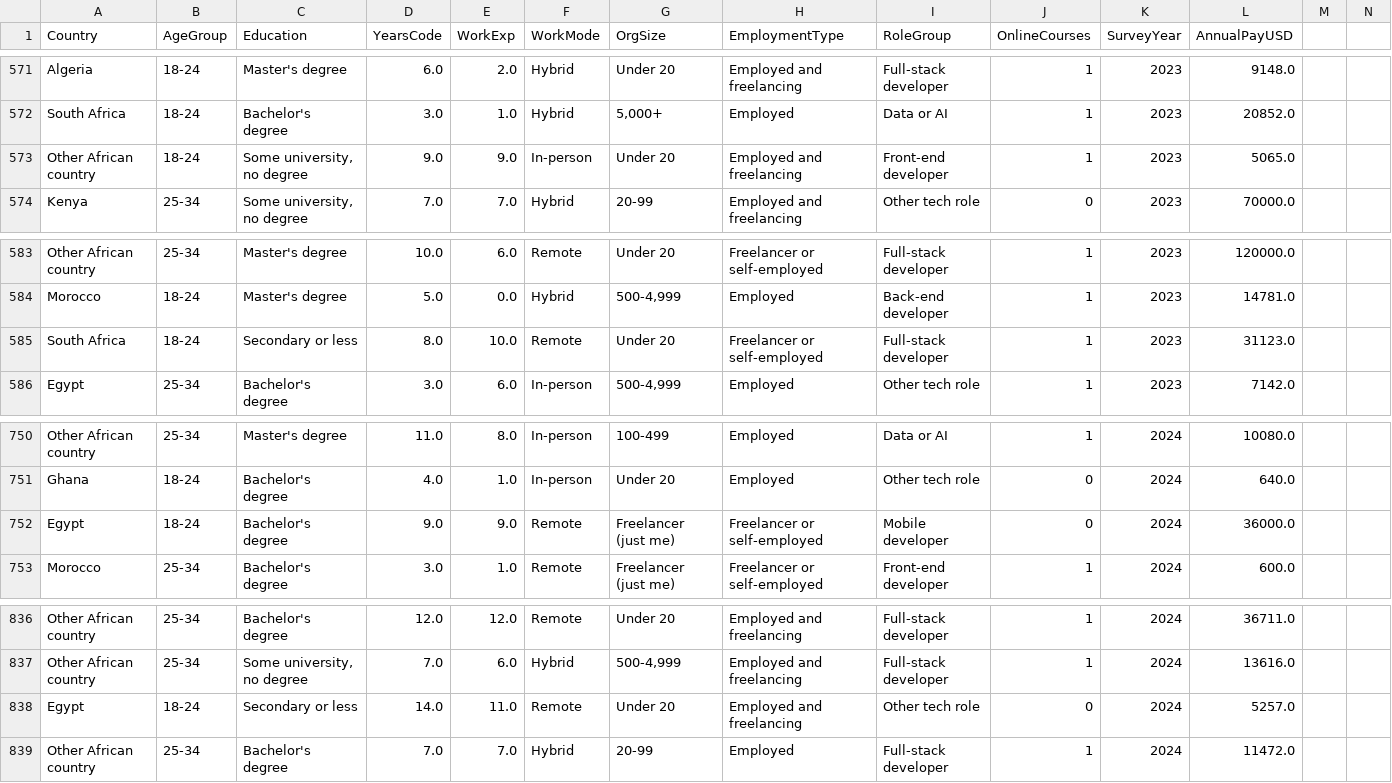
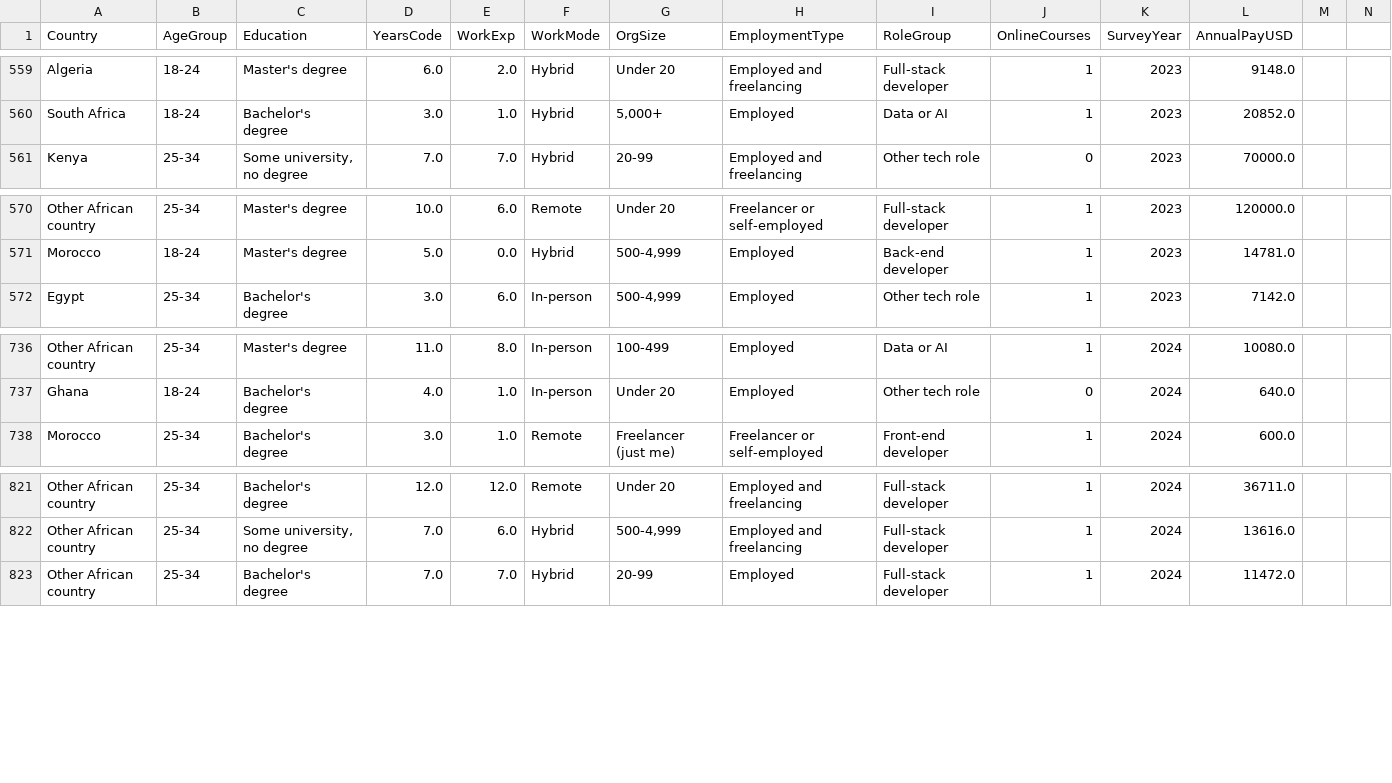
Before and after one commit to nakuwa23/linear_regression_model, a CSV file: summative/linear_regression/data.csv, drawn as a sheet; only a part is shown, gaps mark what is left out; removed rows and columns are numbered as before the commit, all else as after; the diff covers the shown part only; the diff names each change by its address in the sheet, - before the commit and + after, or states it on an @@ line.

```diff
--- a/summative/linear_regression/data.csv
+++ b/summative/linear_regression/data.csv
-row 573: Other African country | 18-24 | Some university, no degree | 9.0 | 9.0 | In-person | Under 20 | Employed and freelancing | Front-end developer | 1 | 2023 | 5065.0
-row 585: South Africa | 18-24 | Secondary or less | 8.0 | 10.0 | Remote | Under 20 | Freelancer or self-employed | Full-stack developer | 1 | 2023 | 31123.0
-row 752: Egypt | 18-24 | Bachelor's degree | 9.0 | 9.0 | Remote | Freelancer (just me) | Freelancer or self-employed | Mobile developer | 0 | 2024 | 36000.0
-row 838: Egypt | 18-24 | Secondary or less | 14.0 | 11.0 | Remote | Under 20 | Employed and freelancing | Other tech role | 0 | 2024 | 5257.0
```
Also changed, not shown: 12 removed rows and 12 edited cells elsewhere in this file, 1 other file.
